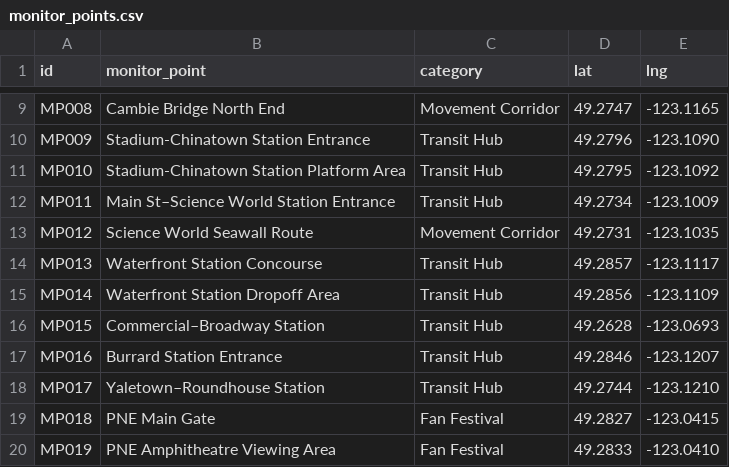
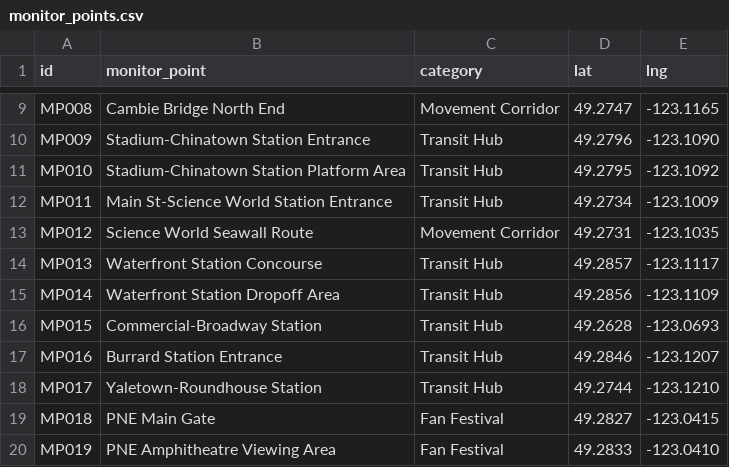
Before and after one commit to JDeni1/1800_202610_BBY09, a CSV file: data/monitor_points.csv, drawn as a sheet; only a part is shown, gaps mark what is left out.

Commit message:
changed hyphenations in monitor_points.csv.

```diff
--- a/data/monitor_points.csv
+++ b/data/monitor_points.csv
@@ -11,3 +11,3 @@ MP009,Stadium-Chinatown Station Entrance,Transit Hub,49.2796,-123.1090
 MP010,Stadium-Chinatown Station Platform Area,Transit Hub,49.2795,-123.1092
-MP011,Main St–Science World Station Entrance,Transit Hub,49.2734,-123.1009
+MP011,Main St-Science World Station Entrance,Transit Hub,49.2734,-123.1009
 MP012,Science World Seawall Route,Movement Corridor,49.2731,-123.1035
@@ -15,5 +15,5 @@ MP013,Waterfront Station Concourse,Transit Hub,49.2857,-123.1117
 MP014,Waterfront Station Dropoff Area,Transit Hub,49.2856,-123.1109
-MP015,Commercial–Broadway Station,Transit Hub,49.2628,-123.0693
+MP015,Commercial-Broadway Station,Transit Hub,49.2628,-123.0693
 MP016,Burrard Station Entrance,Transit Hub,49.2846,-123.1207
-MP017,Yaletown–Roundhouse Station,Transit Hub,49.2744,-123.1210
+MP017,Yaletown-Roundhouse Station,Transit Hub,49.2744,-123.1210
 MP018,PNE Main Gate,Fan Festival,49.2827,-123.0415
```
